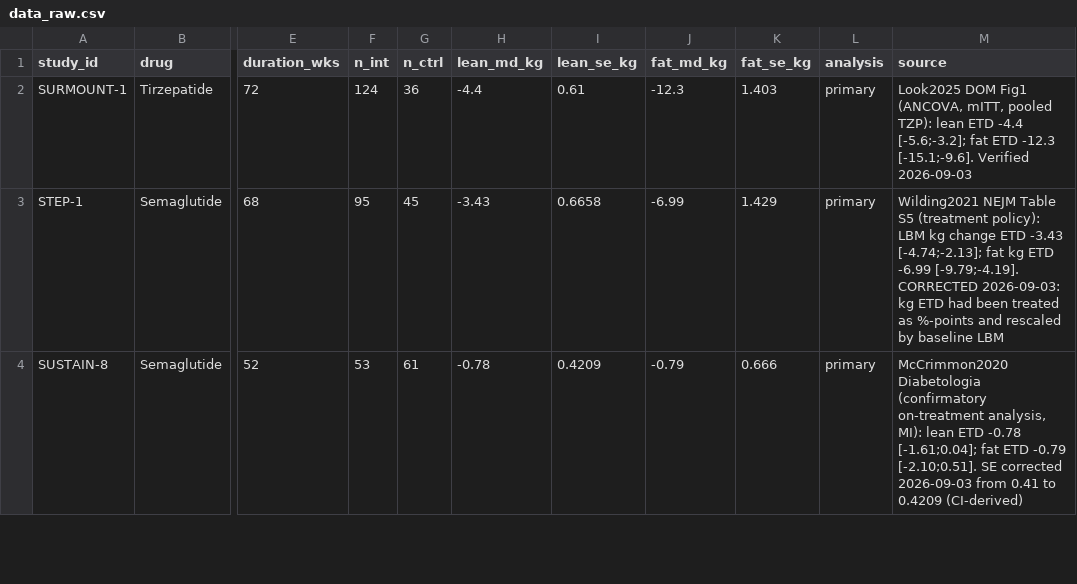
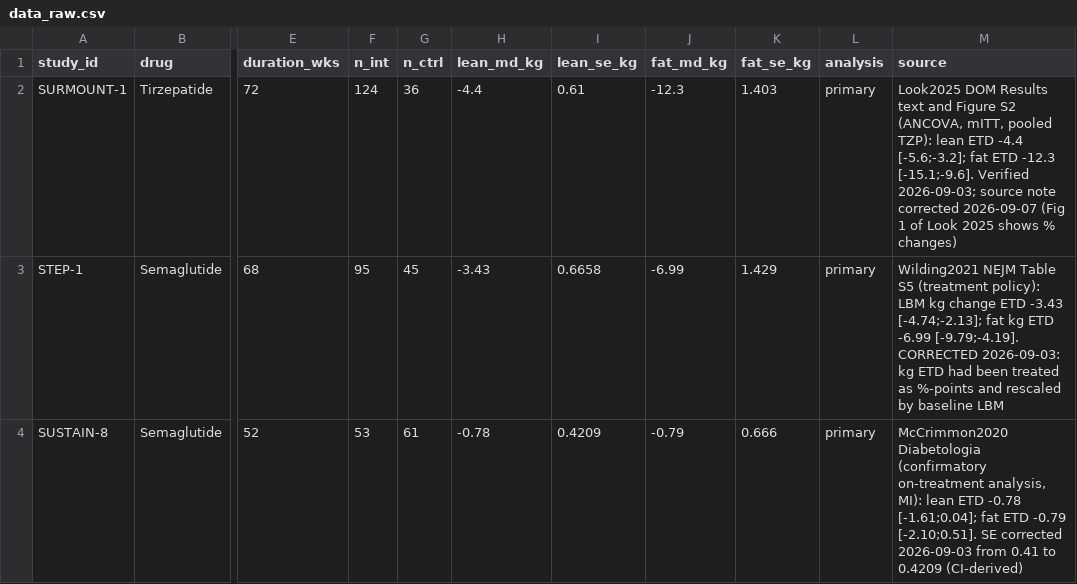
Before and after one commit to birkanalayci-dev/glp1-lbm-dxa-meta-analysis, a CSV file: data_raw.csv, drawn as a sheet; only a part is shown, gaps mark what is left out; the diff names each change by its address in the sheet, - before the commit and + after, or states it on an @@ line.

Commit message:
Correct SURMOUNT-1 source note (Look 2025 Results text/Figure S2, not Fig. 1); values unchanged
data_raw.csv, README.md and CHANGELOG.md: the absolute-kg treatment differences for SURMOUNT-1 are reported in the Results text and Figure S2 of Look et al. 2025 (their Fig. 1 shows percentage changes). No numerical change; post-release note added to CHANGELOG.

```diff
--- a/data_raw.csv
+++ b/data_raw.csv
-M2 (source): Look2025 DOM Fig1 (ANCOVA, mITT, pooled TZP): lean ETD -4.4 [-5.6;-3.2]; fat ETD -12.3 [-15.1;-9.6]. Verified 2026-09-03
+M2 (source): Look2025 DOM Results text and Figure S2 (ANCOVA, mITT, pooled TZP): lean ETD -4.4 [-5.6;-3.2]; fat ETD -12.3 [-15.1;-9.6]. Verified 2026-09-03; source note corrected 2026-09-07 (Fig 1 of Look 2025 shows % changes)
```
Also changed, not shown: 2 other files.
